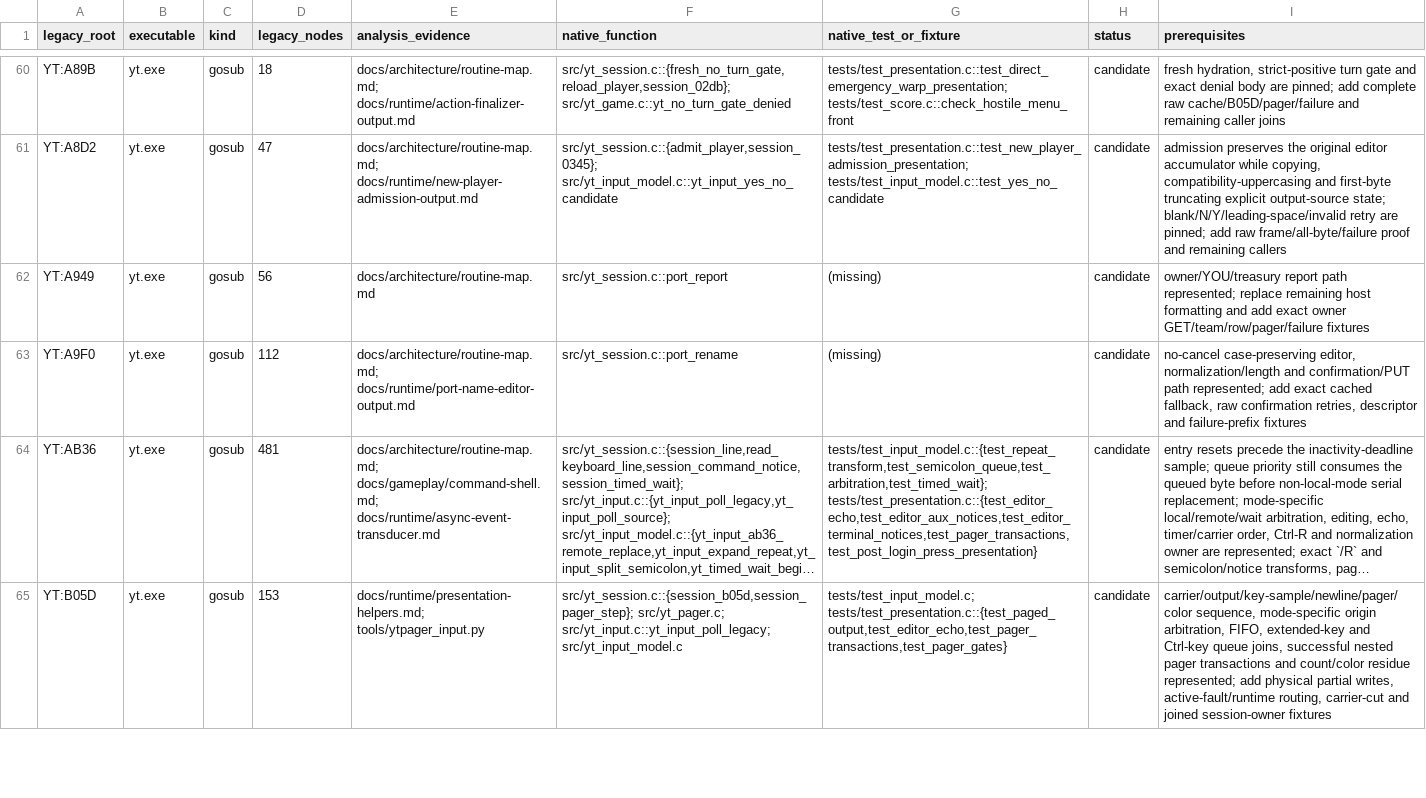
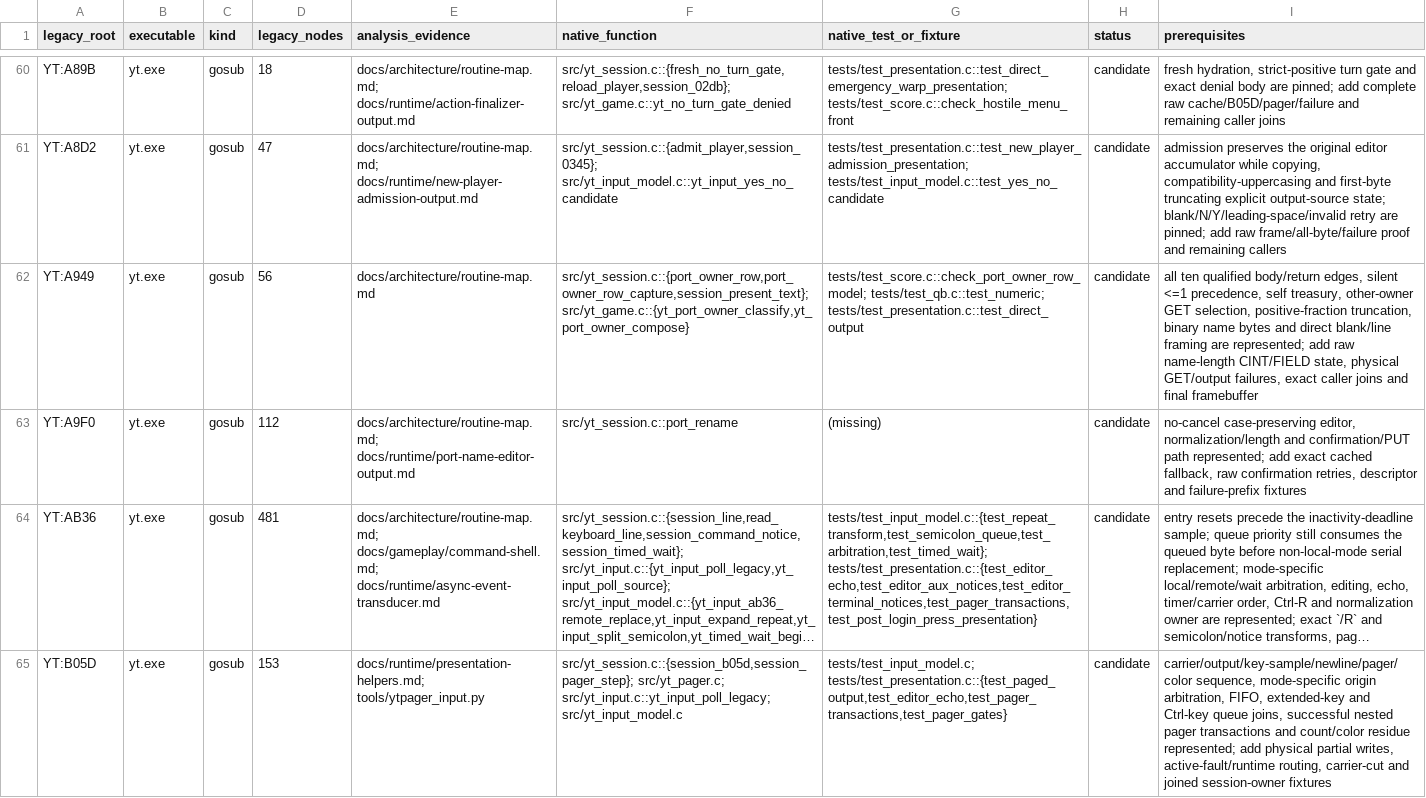
Before and after one commit to RealDeuce/yt, a TSV file: implementation-coverage/roots.tsv, drawn as a sheet; only a part is shown, gaps mark what is left out; long unchanged cells end in …; the diff names each change by its address in the sheet, - before the commit and + after, or states it on an @@ line.

Commit message:
Map shared port owner row

```diff
--- a/implementation-coverage/roots.tsv
+++ b/implementation-coverage/roots.tsv
-F62 (native_function): src/yt_session.c::port_report
+F62 (native_function): src/yt_session.c::{port_owner_row,port_owner_row_capture,session_present_text}; src/yt_game.c::{yt_port_owner_classify,yt_port_owner_compose}
-G62 (native_test_or_fixture): (missing)
+G62 (native_test_or_fixture): tests/test_score.c::check_port_owner_row_model; tests/test_qb.c::test_numeric; tests/test_presentation.c::test_direct_output
-I62 (prerequisites): owner/YOU/treasury report path represented; replace remaining host formatting and add exact owner GET/team/row/pager/failure fixtures
+I62 (prerequisites): all ten qualified body/return edges, silent <=1 precedence, self treasury, other-owner GET selection, positive-fraction truncation, binary name bytes and direct blank/line framing are represented; add raw name-length CINT/FIELD state, physical GET/output failures, exact caller joins and final framebuffer
```
Also changed, not shown: implementation-coverage/presentation.tsv, 7 other files.
